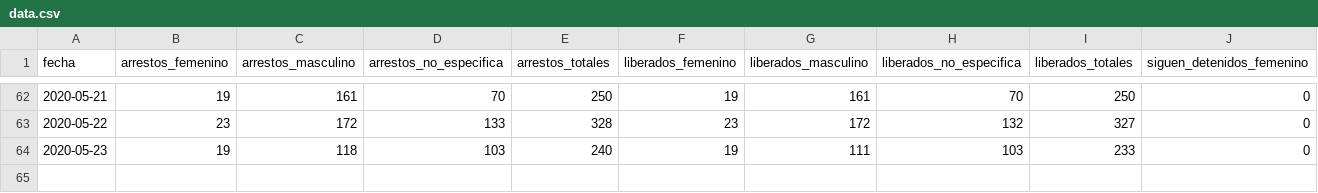
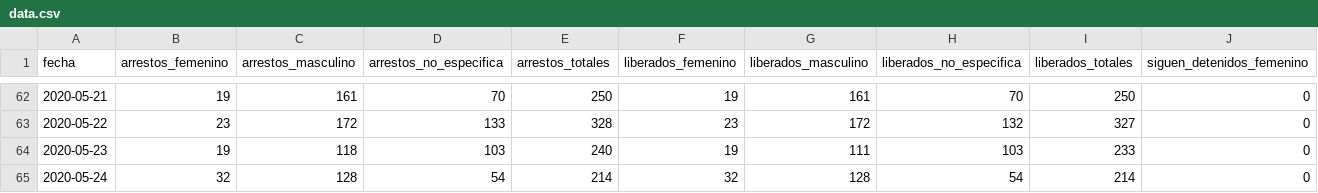
Before and after one commit to mauforonda/arrestos-cuarentena, a CSV file: data.csv, drawn as a sheet; only a part is shown, gaps mark what is left out; rows hold the shown columns only; the diff names each change by its address in the sheet, - before the commit and + after, or states it on an @@ line.

Commit message:
[ci] update

```diff
--- a/data.csv
+++ b/data.csv
+row 65: 2020-05-24 | 32 | 128 | 54 | 214 | 32 | 128 | 54 | 214 | 0
```
